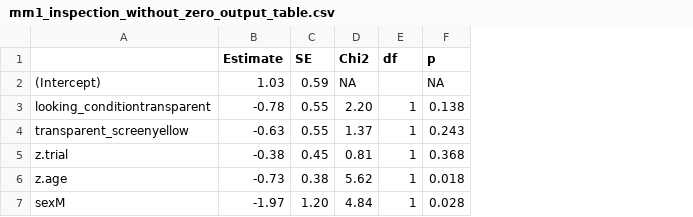
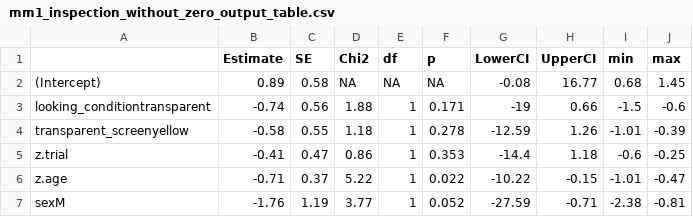
Before and after one commit to cvoelter/dog_goggles_exp, a CSV file: saves/mm1_inspection_without_zero_output_table.csv, drawn as a sheet; the diff names each change by its address in the sheet, - before the commit and + after, or states it on an @@ line.

```diff
--- a/saves/mm1_inspection_without_zero_output_table.csv
+++ b/saves/mm1_inspection_without_zero_output_table.csv
+column G (LowerCI), rows 2-7: -0.08 | -19 | -12.59 | -14.4 | -10.22 | -27.59
+column H (UpperCI), rows 2-7: 16.77 | 0.66 | 1.26 | 1.18 | -0.15 | -0.71
+column I (min), rows 2-7: 0.68 | -1.5 | -1.01 | -0.6 | -1.01 | -2.38
+column J (max), rows 2-7: 1.45 | -0.6 | -0.39 | -0.25 | -0.47 | -0.81
-B2 (Estimate): 1.03
+B2 (Estimate): 0.89
-C2 (SE): 0.59
+C2 (SE): 0.58
-E2 (df): (empty)
+E2 (df): NA
-B3 (Estimate): -0.78
+B3 (Estimate): -0.74
-C3 (SE): 0.55
+C3 (SE): 0.56
-D3 (Chi2): 2.20
+D3 (Chi2): 1.88
-F3 (p): 0.138
+F3 (p): 0.171
-B4 (Estimate): -0.63
+B4 (Estimate): -0.58
-D4 (Chi2): 1.37
+D4 (Chi2): 1.18
-F4 (p): 0.243
+F4 (p): 0.278
-B5 (Estimate): -0.38
+B5 (Estimate): -0.41
-C5 (SE): 0.45
+C5 (SE): 0.47
-D5 (Chi2): 0.81
+D5 (Chi2): 0.86
-F5 (p): 0.368
+F5 (p): 0.353
-B6 (Estimate): -0.73
+B6 (Estimate): -0.71
-C6 (SE): 0.38
+C6 (SE): 0.37
-D6 (Chi2): 5.62
+D6 (Chi2): 5.22
-F6 (p): 0.018
+F6 (p): 0.022
-B7 (Estimate): -1.97
+B7 (Estimate): -1.76
-C7 (SE): 1.20
+C7 (SE): 1.19
-D7 (Chi2): 4.84
+D7 (Chi2): 3.77
-F7 (p): 0.028
+F7 (p): 0.052
```
Also changed, not shown: saves/mm1_duration_output_table.csv, saves/mm1_first_choice_output_table.csv, 13 other files.
